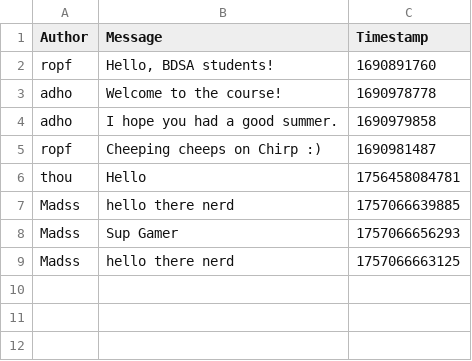
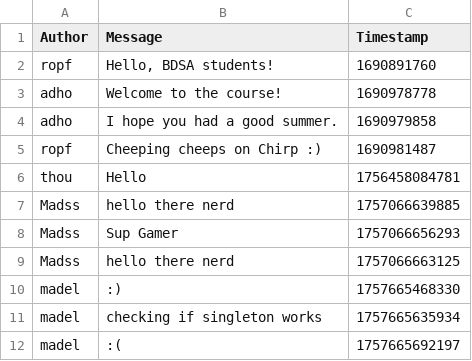
Before and after one commit to ITU-BDSA2025-GROUP2/Chirp, a CSV file: chirp_cli_db.csv, drawn as a sheet; the diff names each change by its address in the sheet, - before the commit and + after, or states it on an @@ line.

Commit message:
Made CSVDatabase a singleton

```diff
--- a/chirp_cli_db.csv
+++ b/chirp_cli_db.csv
+row 10: madel | :) | 1757665468330
+row 11: madel | checking if singleton works | 1757665635934
+row 12: madel | :( | 1757665692197
```
Also changed, not shown: 1 other file.
